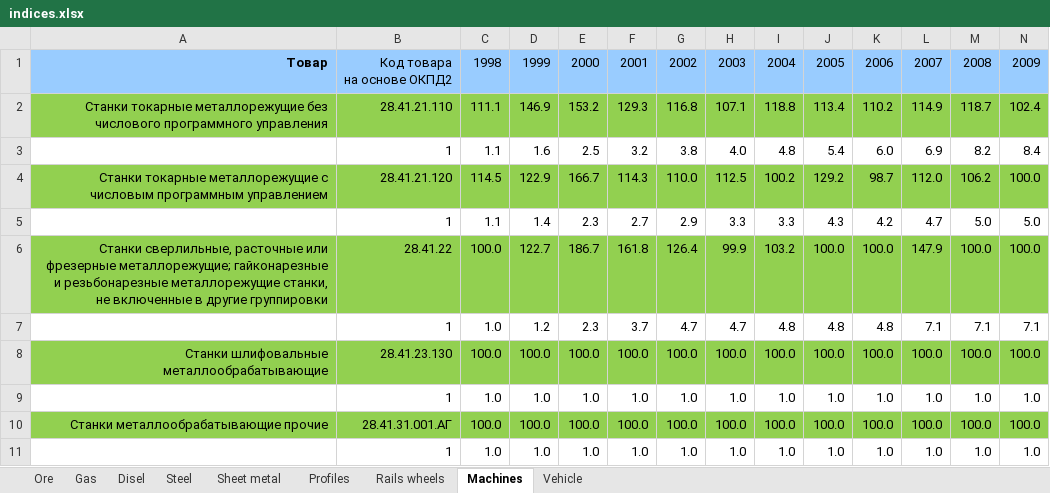
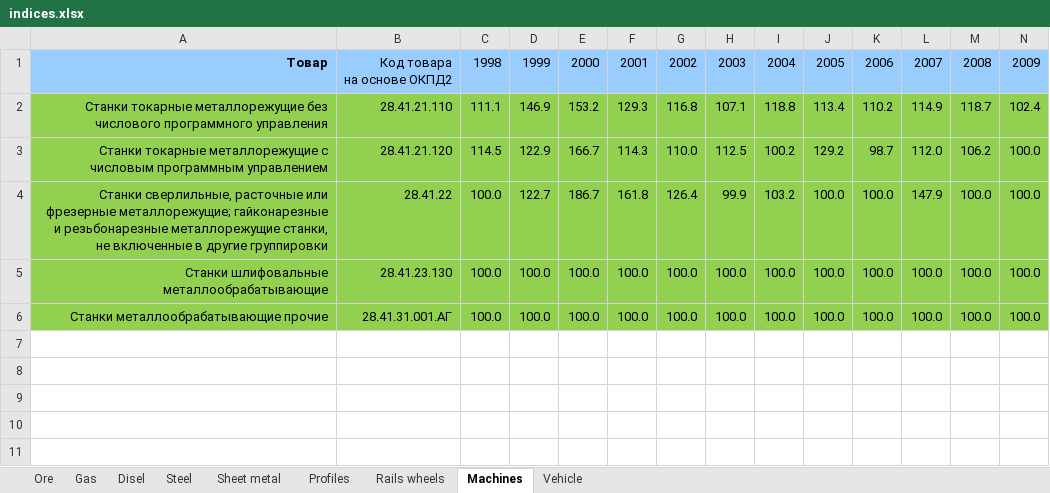
Before and after one commit to teexone/severstal_2022, an Excel workbook: data/external/indices.xlsx, sheet Machines, drawn as a sheet; only a part is shown; values as stored, in another font and other column widths than the file's, no borders; rows hold the shown columns only; the diff names each change by its address in the sheet, - before the commit and + after, or states it on an @@ line.

```diff
--- a/data/external/indices.xlsx (sheet Machines)
+++ b/data/external/indices.xlsx (sheet Machines)
-row 3:  | 1 | 1.1 | 1.6 | 2.5 | 3.2 | 3.8 | 4.0 | 4.8 | 5.4 | 6.0 | 6.9 | 8.2 | 8.4
-row 5:  | 1 | 1.1 | 1.4 | 2.3 | 2.7 | 2.9 | 3.3 | 3.3 | 4.3 | 4.2 | 4.7 | 5.0 | 5.0
-row 7:  | 1 | 1.0 | 1.2 | 2.3 | 3.7 | 4.7 | 4.7 | 4.8 | 4.8 | 4.8 | 7.1 | 7.1 | 7.1
-row 9:  | 1 | 1.0 | 1.0 | 1.0 | 1.0 | 1.0 | 1.0 | 1.0 | 1.0 | 1.0 | 1.0 | 1.0 | 1.0
-row 11:  | 1 | 1.0 | 1.0 | 1.0 | 1.0 | 1.0 | 1.0 | 1.0 | 1.0 | 1.0 | 1.0 | 1.0 | 1.0
```
Also changed, not shown: sheet Sheet metal, sheet Rails wheels, sheet Gas, sheet Steel, sheet Profiles, sheet Vehicle, 2 more sheets.
